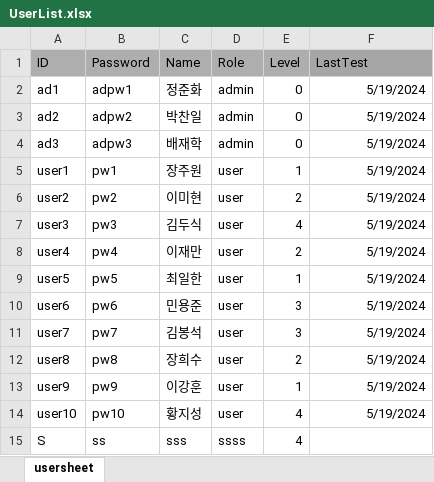
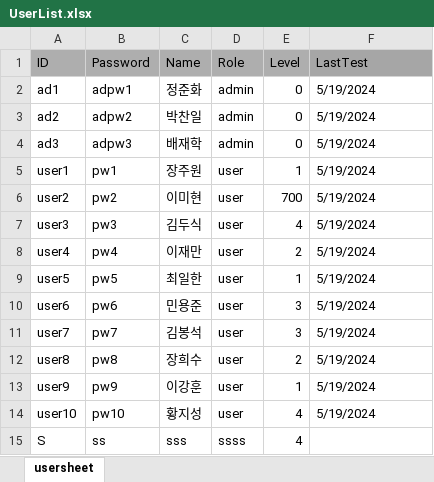
Before and after one commit to OnlyCarrot/Eng_dic, an Excel workbook: main/DB/UserList.xlsx, sheet usersheet, drawn as a sheet; values as stored, in another font and other column widths than the file's, no borders; the diff names each change by its address in the sheet, - before the commit and + after, or states it on an @@ line.

Commit message:
user 수정

```diff
--- a/main/DB/UserList.xlsx (sheet usersheet)
+++ b/main/DB/UserList.xlsx (sheet usersheet)
-F2:F14 alignment: right
+F2:F14 alignment: left
-E6 (Level): 2
+E6 (Level): 700
```
Also changed, not shown: 6 other files.
